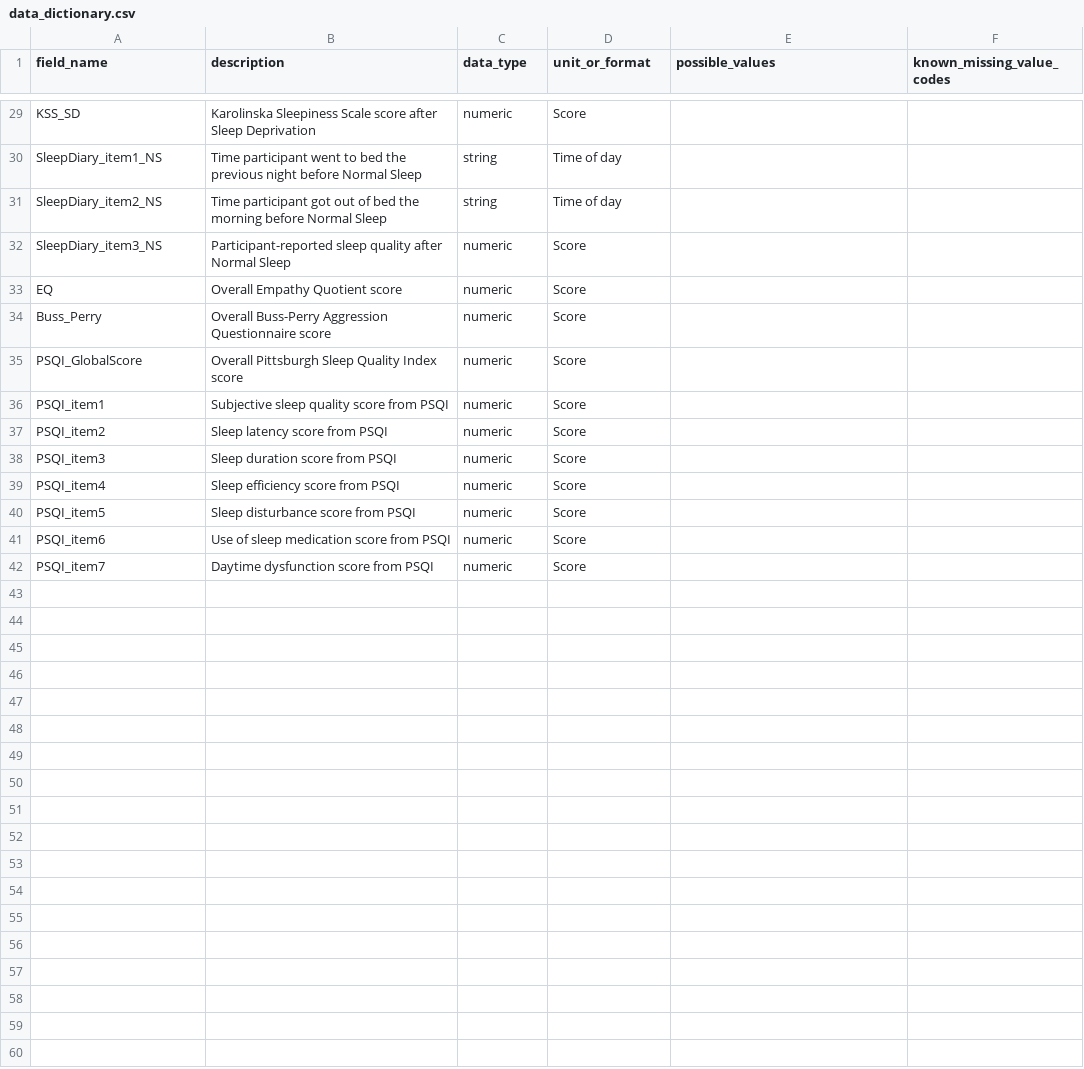
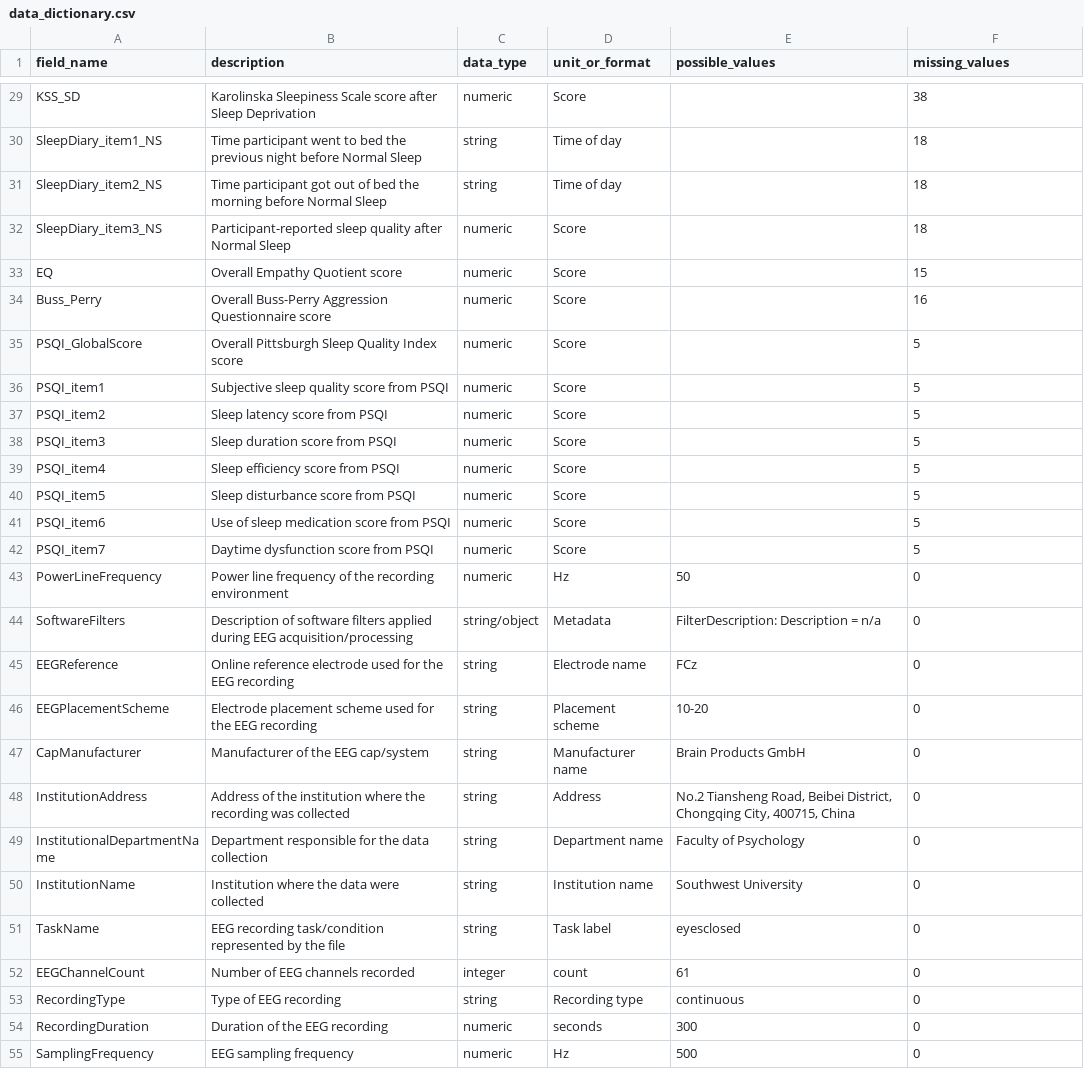
Before and after one commit to Andrea-Coa/data-visualization-project, a CSV file: deliveries/week04/data_dictionary.csv, drawn as a sheet; only a part is shown, gaps mark what is left out; the diff covers the shown part only; the diff names each change by its address in the sheet, - before the commit and + after, or states it on an @@ line.

```diff
--- a/deliveries/week04/data_dictionary.csv
+++ b/deliveries/week04/data_dictionary.csv
-F1: known_missing_value_codes
+F1: missing_values
-F29 (missing_values): (empty)
+F29 (missing_values): 38
-F30:F32 (missing_values): (empty)
+F30:F32 (missing_values): 18
-F33 (missing_values): (empty)
+F33 (missing_values): 15
-F34 (missing_values): (empty)
+F34 (missing_values): 16
-F35:F42 (missing_values): (empty)
+F35:F42 (missing_values): 5
+row 43: PowerLineFrequency | Power line frequency of the recording environment | numeric | Hz | 50 | 0
+row 44: SoftwareFilters | Description of software filters applied during EEG acquisition/processing | string/object | Metadata | FilterDescription: Description = n/a | 0
+row 45: EEGReference | Online reference electrode used for the EEG recording | string | Electrode name | FCz | 0
+row 46: EEGPlacementScheme | Electrode placement scheme used for the EEG recording | string | Placement scheme | 10-20 | 0
+row 47: CapManufacturer | Manufacturer of the EEG cap/system | string | Manufacturer name | Brain Products GmbH | 0
+row 48: InstitutionAddress | Address of the institution where the recording was collected | string | Address | No.2 Tiansheng Road, Beibei District, Chongqing City, 400715, China | 0
+row 49: InstitutionalDepartmentName | Department responsible for the data collection | string | Department name | Faculty of Psychology | 0
+row 50: InstitutionName | Institution where the data were collected | string | Institution name | Southwest University | 0
+row 51: TaskName | EEG recording task/condition represented by the file | string | Task label | eyesclosed | 0
+row 52: EEGChannelCount | Number of EEG channels recorded | integer | count | 61 | 0
+row 53: RecordingType | Type of EEG recording | string | Recording type | continuous | 0
+row 54: RecordingDuration | Duration of the EEG recording | numeric | seconds | 300 | 0
+row 55: SamplingFrequency | EEG sampling frequency | numeric | Hz | 500 | 0
```
Also changed, not shown: 12 added rows and 29 edited cells elsewhere in this file, 6 other files.
